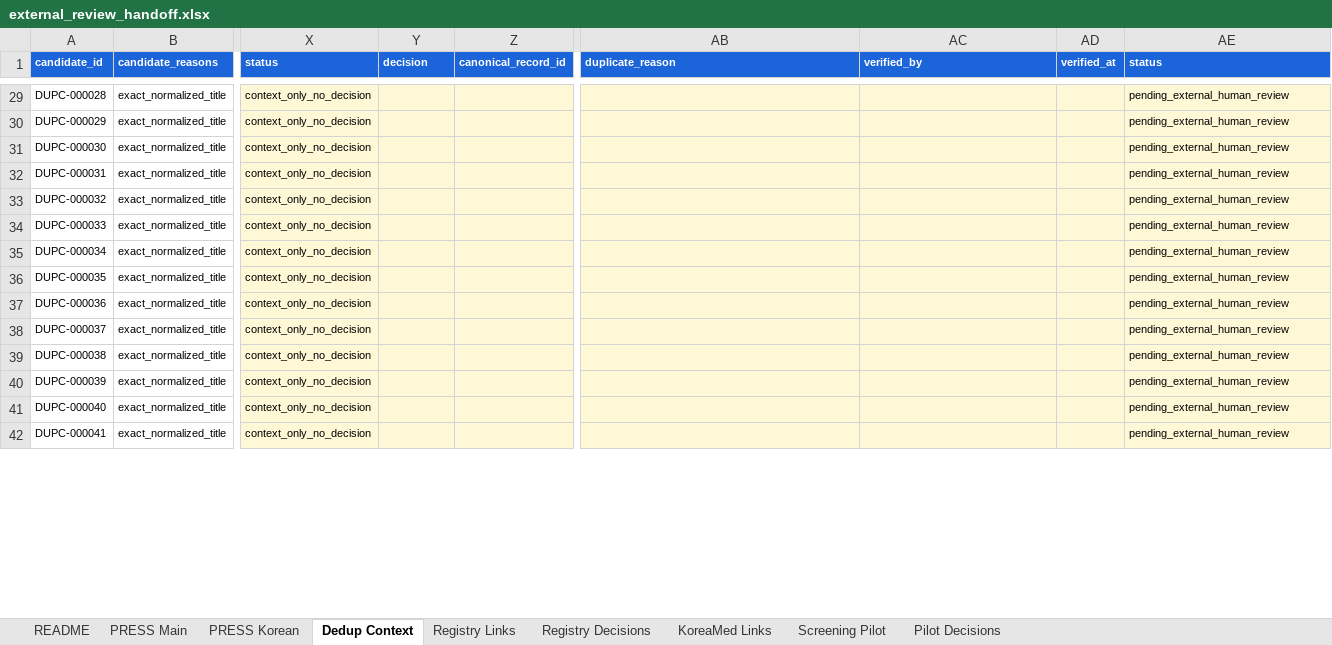
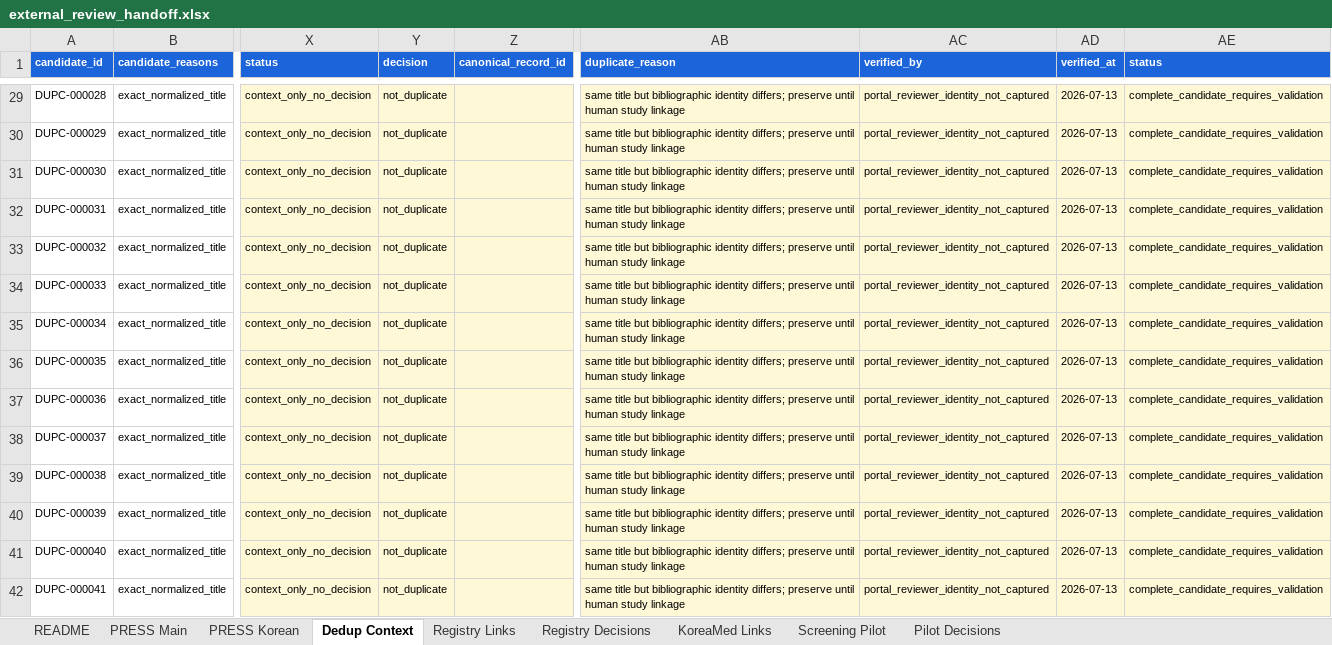
Before and after one commit to yeohj0710/nutrition-safety-engine, an Excel workbook: research/review_queue/external_review_handoff.xlsx, sheet Dedup Context, drawn as a sheet; only a part is shown, gaps mark what is left out; values as stored, in another font and other column widths than the file's, no borders; table styles not drawn; the diff covers the shown part only; the diff names each change by its address in the sheet, - before the commit and + after, or states it on an @@ line.

```diff
--- a/research/review_queue/external_review_handoff.xlsx (sheet Dedup Context)
+++ b/research/review_queue/external_review_handoff.xlsx (sheet Dedup Context)
-Y29:Y42 (decision): (empty)
+Y29:Y42 (decision): not_duplicate
-AB29:AB42 (duplicate_reason): (empty)
+AB29:AB42 (duplicate_reason): same title but bibliographic identity differs; preserve until human study linkage
-AC29:AC42 (verified_by): (empty)
+AC29:AC42 (verified_by): portal_reviewer_identity_not_captured
-AD29:AD42 (verified_at): (empty)
+AD29:AD42 (verified_at): 2026-07-13
-AE29:AE42 (status): pending_external_human_review
+AE29:AE42 (status): complete_candidate_requires_validation
```
Also changed, not shown: 1730 edited cells elsewhere in this sheet, sheet PRESS Korean, sheet PRESS Main, 3 other files.
